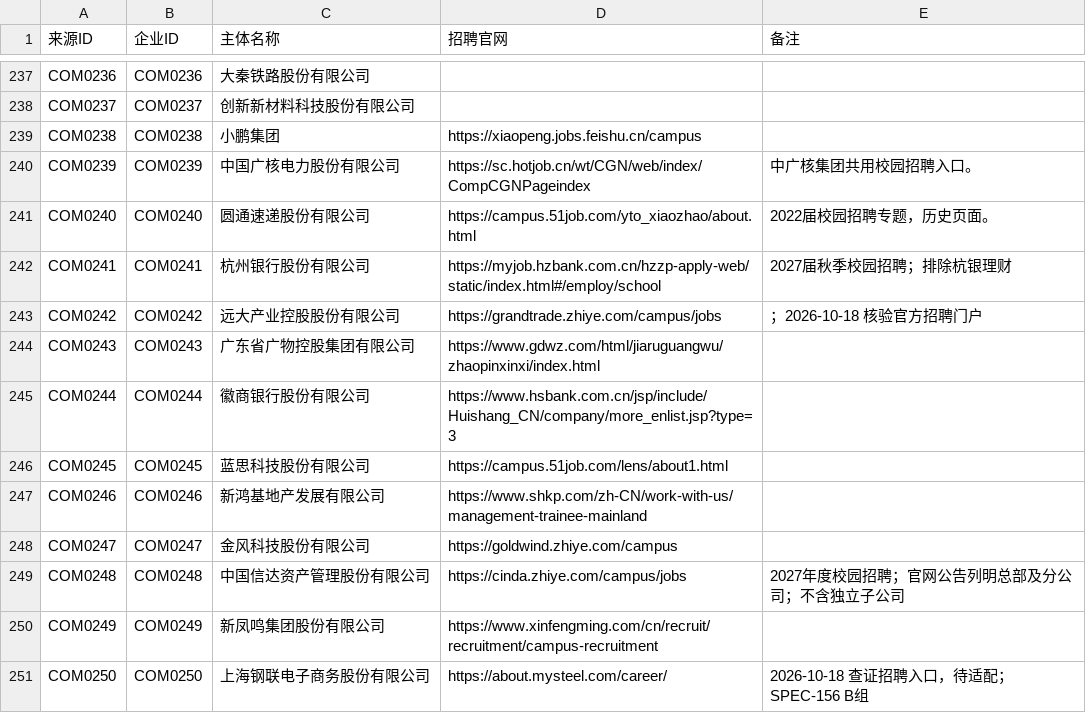
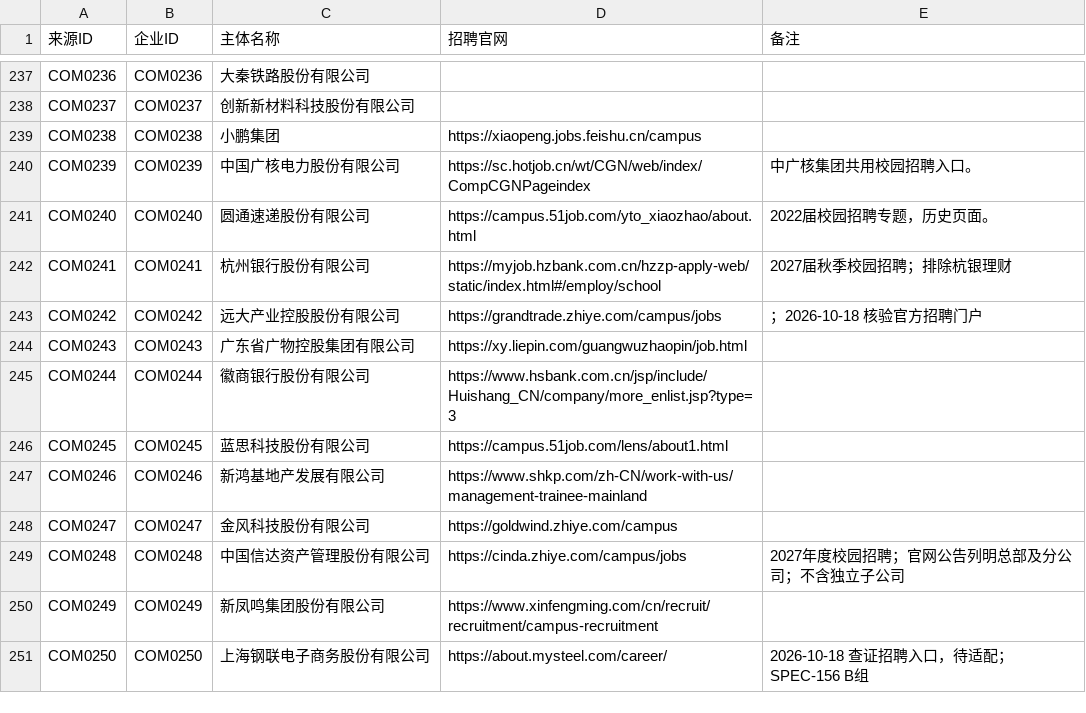
Before and after one commit to MorePeanuts/job-crawler, a CSV file: sites/sources.csv, drawn as a sheet; only a part is shown, gaps mark what is left out.

Commit message:
docs: accept Guangwu and publish 48-source stage tables

```diff
--- a/sites/sources.csv
+++ b/sites/sources.csv
@@ -243,3 +243,3 @@ COM0241,COM0241,杭州银行股份有限公司,https://myjob.hzbank.com.cn/hzzp-
 COM0242,COM0242,远大产业控股股份有限公司,https://grandtrade.zhiye.com/campus/jobs,；2026-10-18 核验官方招聘门户
-COM0243,COM0243,广东省广物控股集团有限公司,https://www.gdwz.com/html/jiaruguangwu/zhaopinxinxi/index.html,
+COM0243,COM0243,广东省广物控股集团有限公司,https://xy.liepin.com/guangwuzhaopin/job.html,
 COM0244,COM0244,徽商银行股份有限公司,https://www.hsbank.com.cn/jsp/include/Huishang_CN/company/more_enlist.jsp?type=3,
```
Also changed, not shown: 4 other files.
